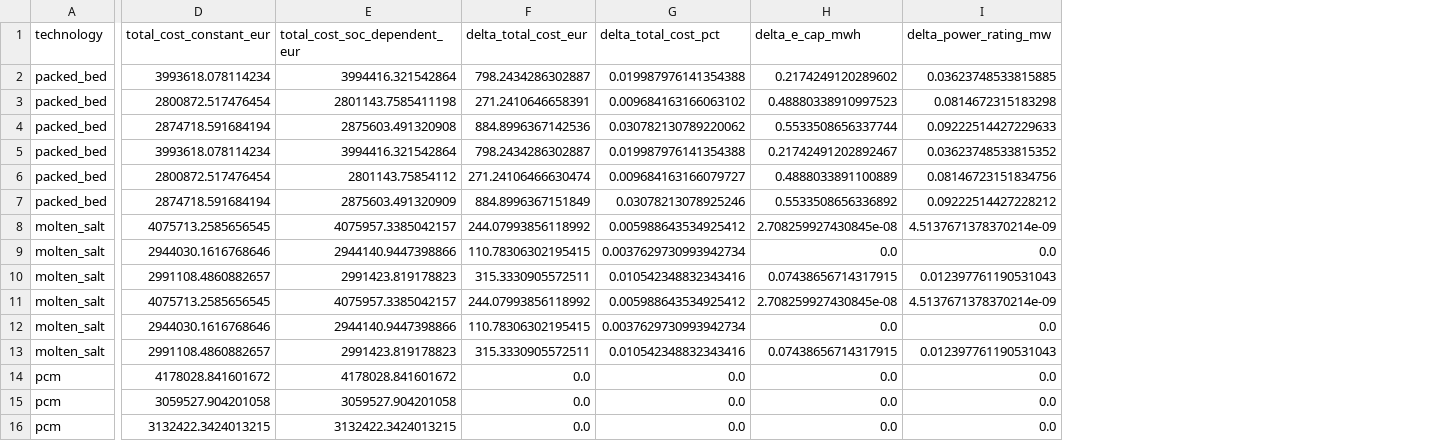
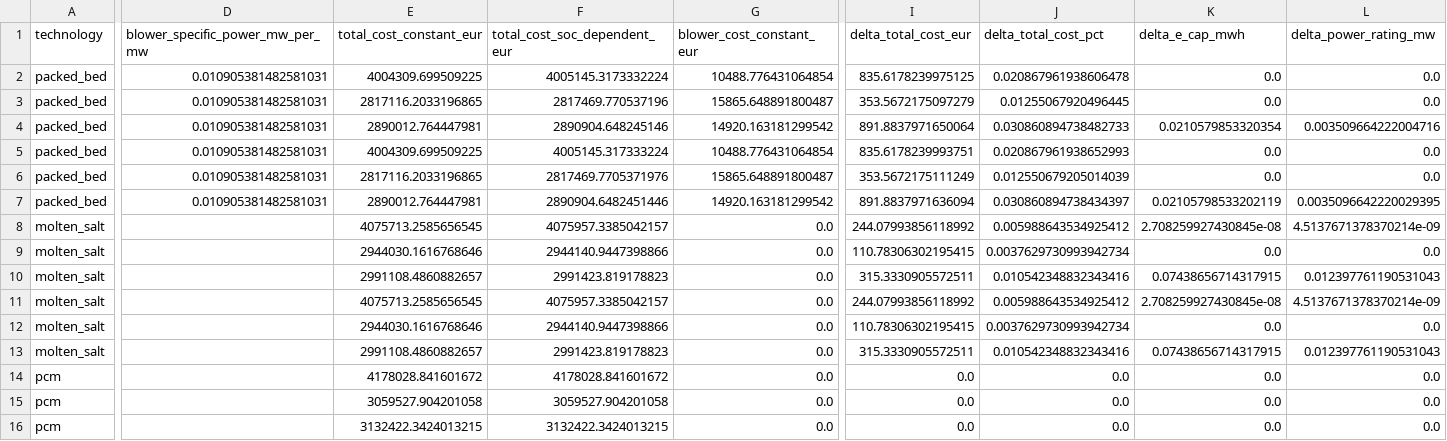
Before and after one commit to abhijith-sivaprasadan/tes-discharge-screen, a CSV file: outputs/phase_c_full_matrix/case_deltas.csv, drawn as a sheet; only a part is shown, gaps mark what is left out; addresses are those after the commit; the diff covers the shown part only; the diff names each change by its address in the sheet, - before the commit and + after, or states it on an @@ line.

```diff
--- a/outputs/phase_c_full_matrix/case_deltas.csv
+++ b/outputs/phase_c_full_matrix/case_deltas.csv
+column D (blower_specific_power_mw_per_mw), rows 2-7: all 0.010905381482581031
+column G (blower_cost_constant_eur), rows 2-16: 10488.776431064854 | 15865.648891800487 | 14920.163181299542 | 10488.776431064854 | 15865.648891800487 | 14920.163181299542 | 0.0 | 0.0 | 0.0 | 0.0 | 0.0 | 0.0 | 0.0 | 0.0 | 0.0
-E2 (total_cost_constant_eur): 3993618.078114234
+E2 (total_cost_constant_eur): 4004309.699509225
-F2 (total_cost_soc_dependent_eur): 3994416.321542864
+F2 (total_cost_soc_dependent_eur): 4005145.3173332224
-I2 (delta_total_cost_eur): 798.2434286302887
+I2 (delta_total_cost_eur): 835.6178239975125
-J2 (delta_total_cost_pct): 0.019987976141354388
+J2 (delta_total_cost_pct): 0.020867961938606478
-K2 (delta_e_cap_mwh): 0.2174249120289602
+K2 (delta_e_cap_mwh): 0.0
-L2 (delta_power_rating_mw): 0.03623748533815885
+L2 (delta_power_rating_mw): 0.0
-E3 (total_cost_constant_eur): 2800872.517476454
+E3 (total_cost_constant_eur): 2817116.2033196865
-F3 (total_cost_soc_dependent_eur): 2801143.7585411198
+F3 (total_cost_soc_dependent_eur): 2817469.770537196
-I3 (delta_total_cost_eur): 271.2410646658391
+I3 (delta_total_cost_eur): 353.5672175097279
-J3 (delta_total_cost_pct): 0.009684163166063102
+J3 (delta_total_cost_pct): 0.01255067920496445
-K3 (delta_e_cap_mwh): 0.48880338910997523
+K3 (delta_e_cap_mwh): 0.0
-L3 (delta_power_rating_mw): 0.0814672315183298
+L3 (delta_power_rating_mw): 0.0
-E4 (total_cost_constant_eur): 2874718.591684194
+E4 (total_cost_constant_eur): 2890012.764447981
-F4 (total_cost_soc_dependent_eur): 2875603.491320908
+F4 (total_cost_soc_dependent_eur): 2890904.648245146
-I4 (delta_total_cost_eur): 884.8996367142536
+I4 (delta_total_cost_eur): 891.8837971650064
-J4 (delta_total_cost_pct): 0.030782130789220062
+J4 (delta_total_cost_pct): 0.030860894738482733
-K4 (delta_e_cap_mwh): 0.5533508656337744
+K4 (delta_e_cap_mwh): 0.0210579853320354
-L4 (delta_power_rating_mw): 0.09222514427229633
+L4 (delta_power_rating_mw): 0.003509664222004716
-E5 (total_cost_constant_eur): 3993618.078114234
+E5 (total_cost_constant_eur): 4004309.699509225
-F5 (total_cost_soc_dependent_eur): 3994416.321542864
+F5 (total_cost_soc_dependent_eur): 4005145.317333224
-I5 (delta_total_cost_eur): 798.2434286302887
+I5 (delta_total_cost_eur): 835.6178239993751
-J5 (delta_total_cost_pct): 0.019987976141354388
+J5 (delta_total_cost_pct): 0.020867961938652993
-K5 (delta_e_cap_mwh): 0.21742491202892467
+K5 (delta_e_cap_mwh): 0.0
-L5 (delta_power_rating_mw): 0.03623748533815352
+L5 (delta_power_rating_mw): 0.0
-E6 (total_cost_constant_eur): 2800872.517476454
+E6 (total_cost_constant_eur): 2817116.2033196865
-F6 (total_cost_soc_dependent_eur): 2801143.75854112
+F6 (total_cost_soc_dependent_eur): 2817469.7705371976
-I6 (delta_total_cost_eur): 271.24106466630474
+I6 (delta_total_cost_eur): 353.5672175111249
-J6 (delta_total_cost_pct): 0.009684163166079727
+J6 (delta_total_cost_pct): 0.012550679205014039
-K6 (delta_e_cap_mwh): 0.4888033891100889
+K6 (delta_e_cap_mwh): 0.0
-L6 (delta_power_rating_mw): 0.08146723151834756
+L6 (delta_power_rating_mw): 0.0
-E7 (total_cost_constant_eur): 2874718.591684194
+E7 (total_cost_constant_eur): 2890012.764447981
-F7 (total_cost_soc_dependent_eur): 2875603.491320909
+F7 (total_cost_soc_dependent_eur): 2890904.6482451446
-I7 (delta_total_cost_eur): 884.8996367151849
+I7 (delta_total_cost_eur): 891.8837971636094
-J7 (delta_total_cost_pct): 0.03078213078925246
+J7 (delta_total_cost_pct): 0.030860894738434397
-K7 (delta_e_cap_mwh): 0.5533508656336892
+K7 (delta_e_cap_mwh): 0.02105798533202119
-L7 (delta_power_rating_mw): 0.09222514427228212
+L7 (delta_power_rating_mw): 0.0035096642220029395
```
Also changed, not shown: 1 added column elsewhere in this file, 5 other files.
